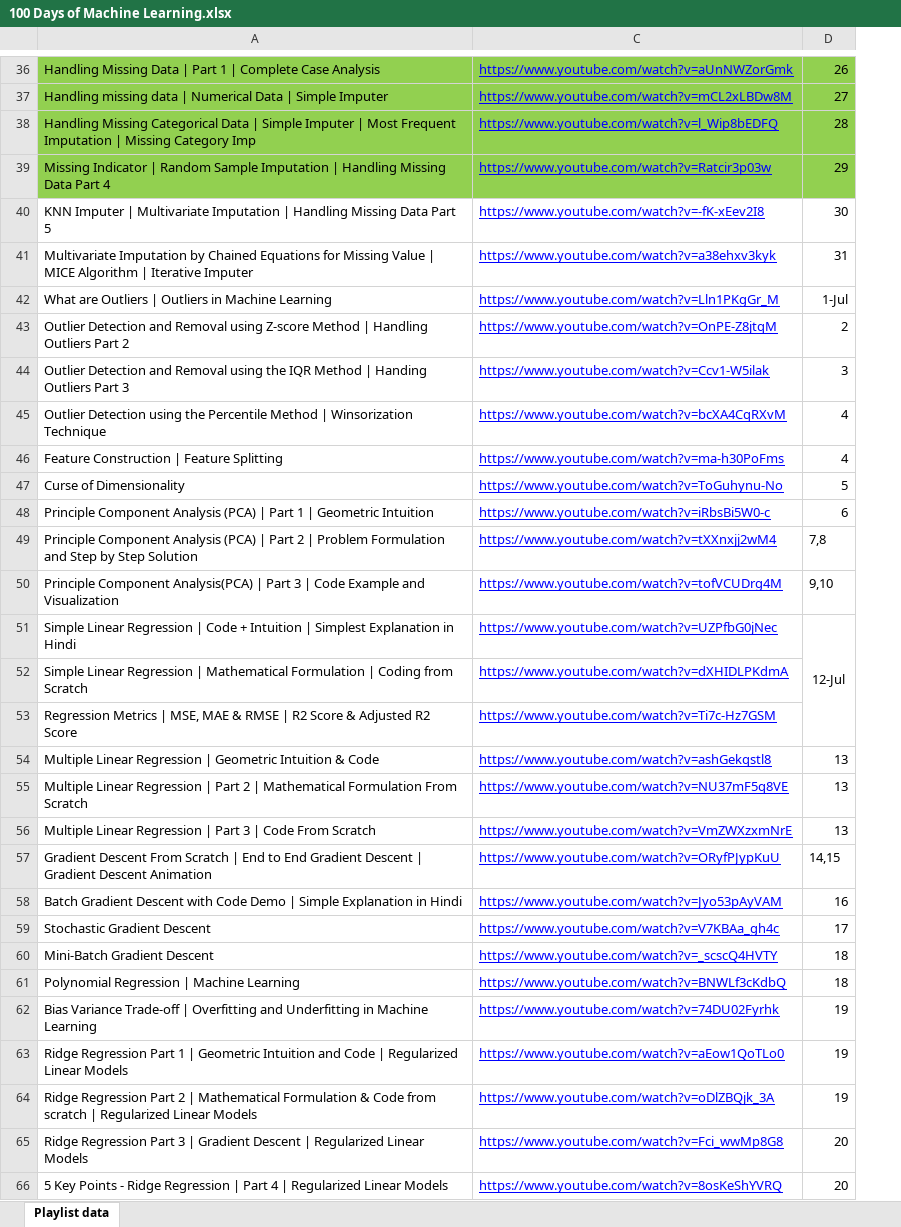
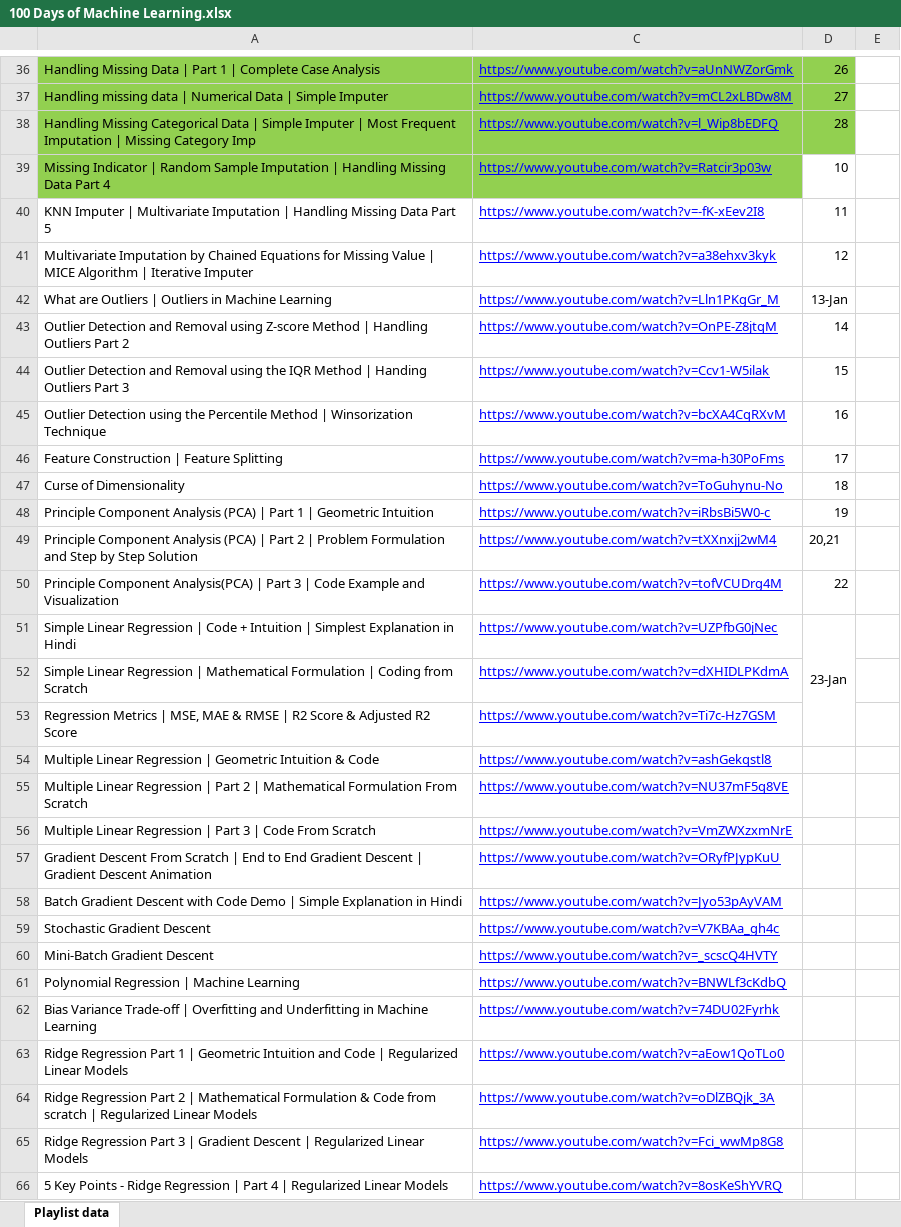
Before and after one commit to stoicsapien1/100-Days-Of-ML, an Excel workbook: 100 Days of Machine Learning.xlsx, sheet Playlist data, drawn as a sheet; only a part is shown, gaps mark what is left out; values as stored, in another font and other column widths than the file's, no borders; the diff covers the shown part only; the diff names each change by its address in the sheet, - before the commit and + after, or states it on an @@ line.

```diff
--- a/100 Days of Machine Learning.xlsx (sheet Playlist data)
+++ b/100 Days of Machine Learning.xlsx (sheet Playlist data)
+column E, empty
-D39: 29
+D39: 10
-D39 fill: #92D050
+D39 fill: none
-D40: 30
+D40: 11
-D41: 31
+D41: 12
-D42: 1-Jul
+D42: 13-Jan
-D43: 2
+D43: 14
-D44: 3
+D44: 15
-D45: 4
+D45: 16
-D46: 4
+D46: 17
-D47: 5
+D47: 18
-D48: 6
+D48: 19
-D49: 7,8
+D49: 20,21
-D50: 9,10
+D50: 22
-D51: 12-Jul
+D51: 23-Jan
-D54:D56: 13
+D54:D56: (empty)
-D57: 14,15
+D57: (empty)
-D58: 16
+D58: (empty)
-D59: 17
+D59: (empty)
-D60:D61: 18
+D60:D61: (empty)
-D62:D64: 19
+D62:D64: (empty)
-D65:D66: 20
+D65:D66: (empty)
```
Also changed, not shown: 29 edited cells elsewhere in this sheet, 2 other files.
